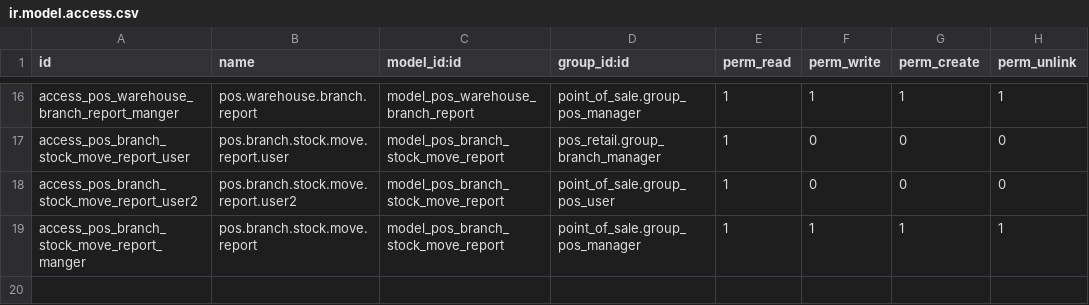
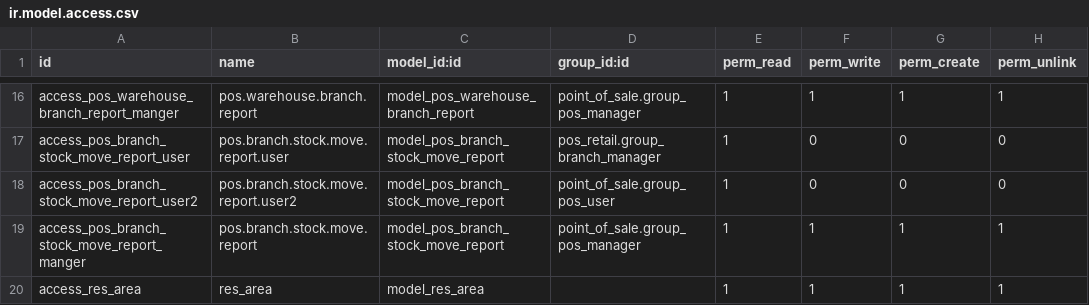
Before and after one commit to powerfulman86/pos_retail_cubic, a CSV file: security/ir.model.access.csv, drawn as a sheet; only a part is shown, gaps mark what is left out; the diff names each change by its address in the sheet, - before the commit and + after, or states it on an @@ line.

```diff
--- a/security/ir.model.access.csv
+++ b/security/ir.model.access.csv
+row 20: access_res_area | res_area | model_res_area |  | 1 | 1 | 1 | 1
```
Also changed, not shown: 12 other files.
